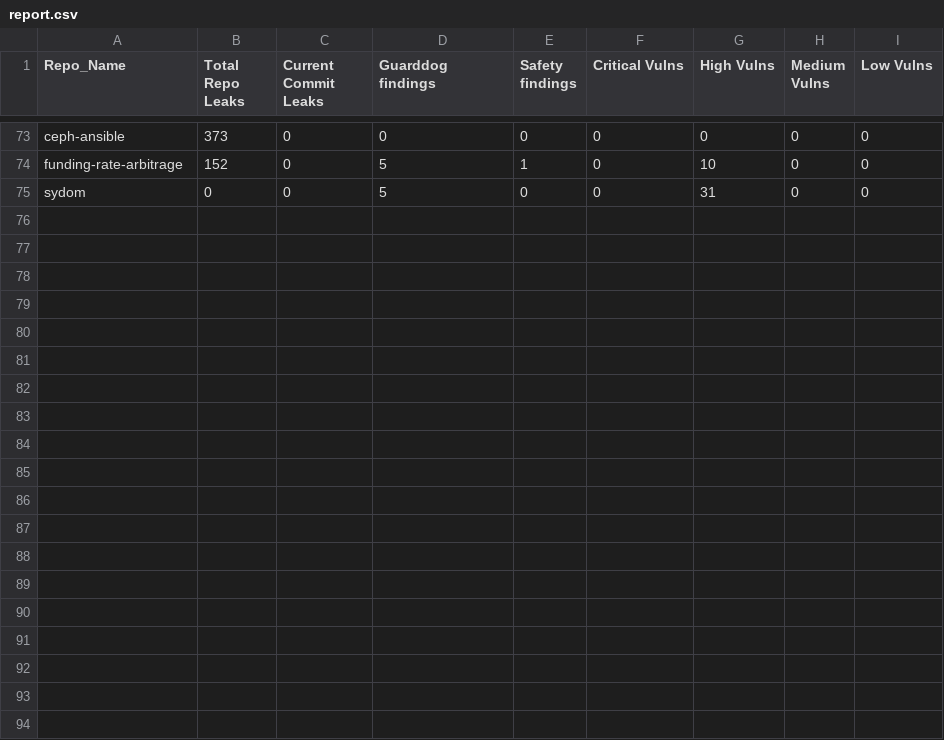
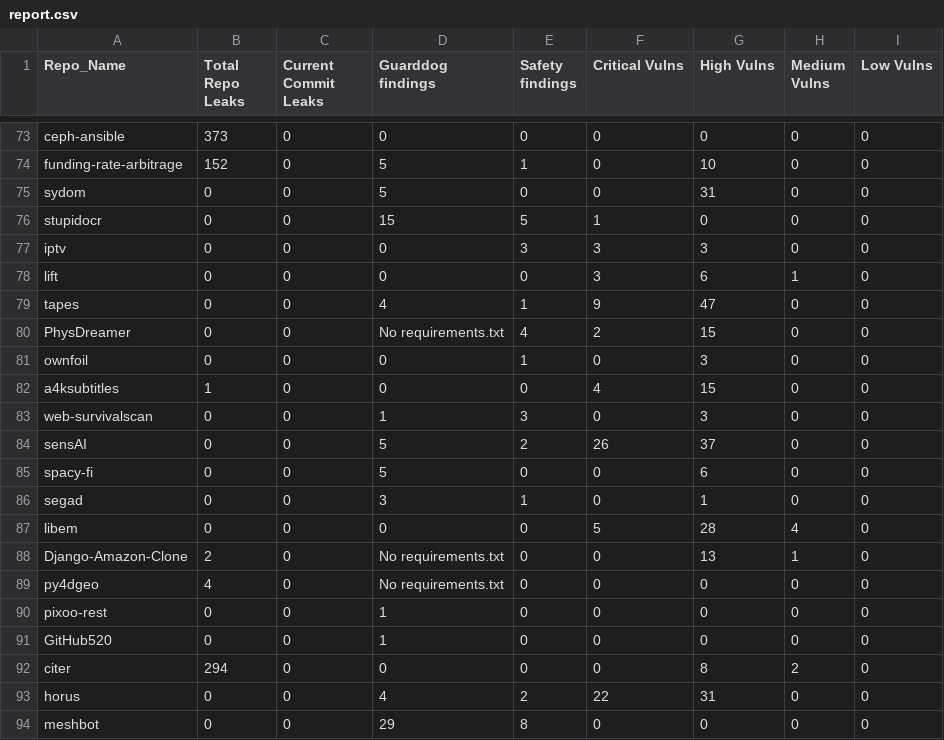
Before and after one commit to kosmits-ai/CrimePoirot, a CSV file: report.csv, drawn as a sheet; only a part is shown, gaps mark what is left out; the diff names each change by its address in the sheet, - before the commit and + after, or states it on an @@ line.

Commit message:
Update report.csv

```diff
--- a/report.csv
+++ b/report.csv
+row 76: stupidocr | 0 | 0 | 15 | 5 | 1 | 0 | 0 | 0
+row 77: iptv | 0 | 0 | 0 | 3 | 3 | 3 | 0 | 0
+row 78: lift | 0 | 0 | 0 | 0 | 3 | 6 | 1 | 0
+row 79: tapes | 0 | 0 | 4 | 1 | 9 | 47 | 0 | 0
+row 80: PhysDreamer | 0 | 0 | No requirements.txt | 4 | 2 | 15 | 0 | 0
+row 81: ownfoil | 0 | 0 | 0 | 1 | 0 | 3 | 0 | 0
+row 82: a4ksubtitles | 1 | 0 | 0 | 0 | 4 | 15 | 0 | 0
+row 83: web-survivalscan | 0 | 0 | 1 | 3 | 0 | 3 | 0 | 0
+row 84: sensAI | 0 | 0 | 5 | 2 | 26 | 37 | 0 | 0
+row 85: spacy-fi | 0 | 0 | 5 | 0 | 0 | 6 | 0 | 0
+row 86: segad | 0 | 0 | 3 | 1 | 0 | 1 | 0 | 0
+row 87: libem | 0 | 0 | 0 | 0 | 5 | 28 | 4 | 0
+row 88: Django-Amazon-Clone | 2 | 0 | No requirements.txt | 0 | 0 | 13 | 1 | 0
+row 89: py4dgeo | 4 | 0 | No requirements.txt | 0 | 0 | 0 | 0 | 0
+row 90: pixoo-rest | 0 | 0 | 1 | 0 | 0 | 0 | 0 | 0
+row 91: GitHub520 | 0 | 0 | 1 | 0 | 0 | 0 | 0 | 0
+row 92: citer | 294 | 0 | 0 | 0 | 0 | 8 | 2 | 0
+row 93: horus | 0 | 0 | 4 | 2 | 22 | 31 | 0 | 0
+row 94: meshbot | 0 | 0 | 29 | 8 | 0 | 0 | 0 | 0
```
